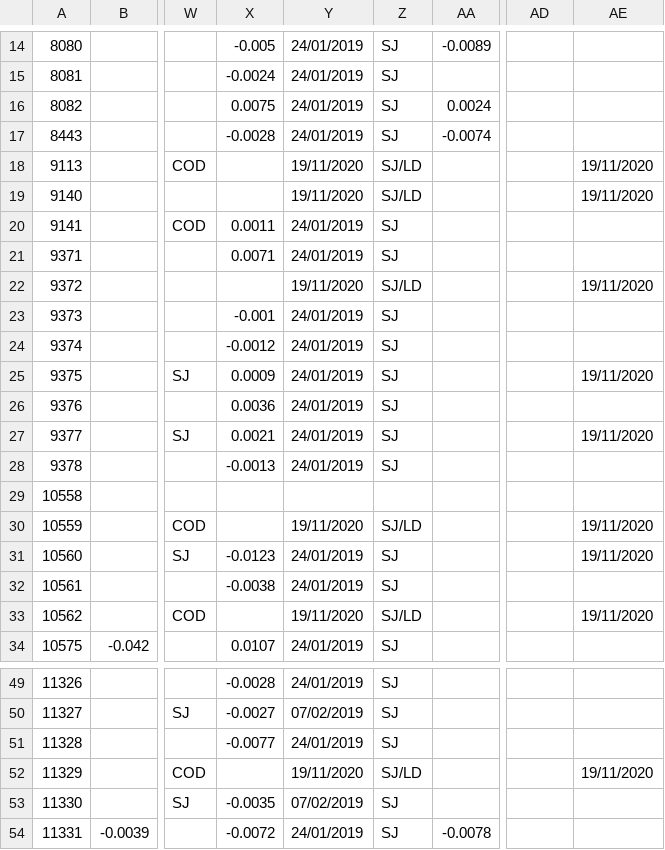
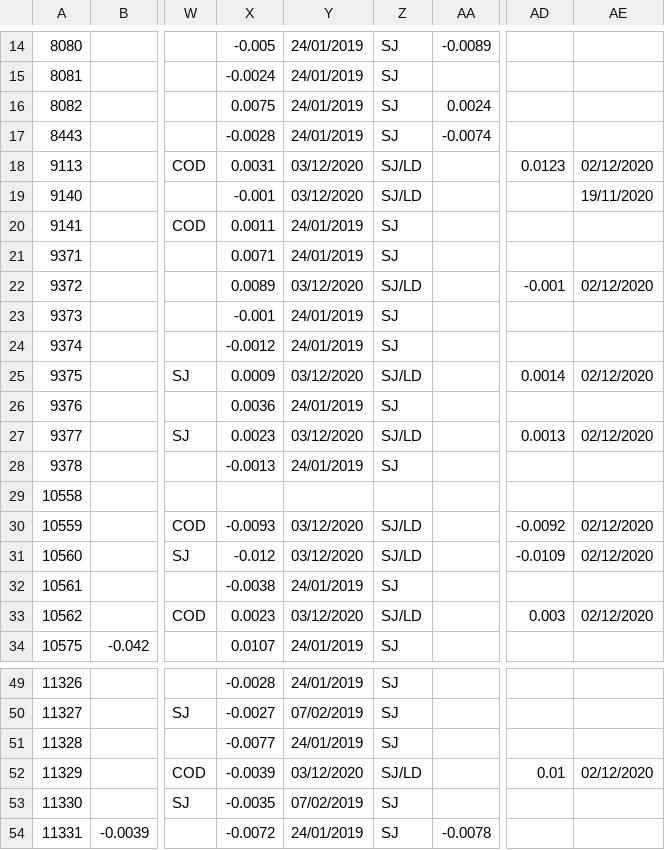
Before and after one commit to ScotMarPhys/m_moorproc_toolbox, a CSV file: data/moor/cal_coef/microcat_cond.csv, drawn as a sheet; only a part is shown, gaps mark what is left out; the diff covers the shown part only; the diff names each change by its address in the sheet, - before the commit and + after, or states it on an @@ line.

```diff
--- a/data/moor/cal_coef/microcat_cond.csv
+++ b/data/moor/cal_coef/microcat_cond.csv
-X18: (empty)
+X18: 0.0031
-Y18:Y19: 19/11/2020
+Y18:Y19: 03/12/2020
-AD18: (empty)
+AD18: 0.0123
-AE18: 19/11/2020
+AE18: 02/12/2020
-X19: (empty)
+X19: -0.001
-X22: (empty)
+X22: 0.0089
-Y22: 19/11/2020
+Y22: 03/12/2020
-AD22: (empty)
+AD22: -0.001
-AE22: 19/11/2020
+AE22: 02/12/2020
-Y25: 24/01/2019
+Y25: 03/12/2020
-Z25: SJ
+Z25: SJ/LD
-AD25: (empty)
+AD25: 0.0014
-AE25: 19/11/2020
+AE25: 02/12/2020
-X27: 0.0021
+X27: 0.0023
-Y27: 24/01/2019
+Y27: 03/12/2020
-Z27: SJ
+Z27: SJ/LD
-AD27: (empty)
+AD27: 0.0013
-AE27: 19/11/2020
+AE27: 02/12/2020
-X30: (empty)
+X30: -0.0093
-Y30: 19/11/2020
+Y30: 03/12/2020
-AD30: (empty)
+AD30: -0.0092
-AE30:AE31: 19/11/2020
+AE30:AE31: 02/12/2020
-X31: -0.0123
+X31: -0.012
-Y31: 24/01/2019
+Y31: 03/12/2020
-Z31: SJ
+Z31: SJ/LD
-AD31: (empty)
+AD31: -0.0109
-X33: (empty)
+X33: 0.0023
-Y33: 19/11/2020
+Y33: 03/12/2020
-AD33: (empty)
+AD33: 0.003
-AE33: 19/11/2020
+AE33: 02/12/2020
-X52: (empty)
+X52: -0.0039
-Y52: 19/11/2020
+Y52: 03/12/2020
-AD52: (empty)
+AD52: 0.01
-AE52: 19/11/2020
+AE52: 02/12/2020
```
Also changed, not shown: 64 edited cells elsewhere in this file, data/moor/cal_coef/microcat_pres.csv, data/moor/cal_coef/microcat_temp.csv.
